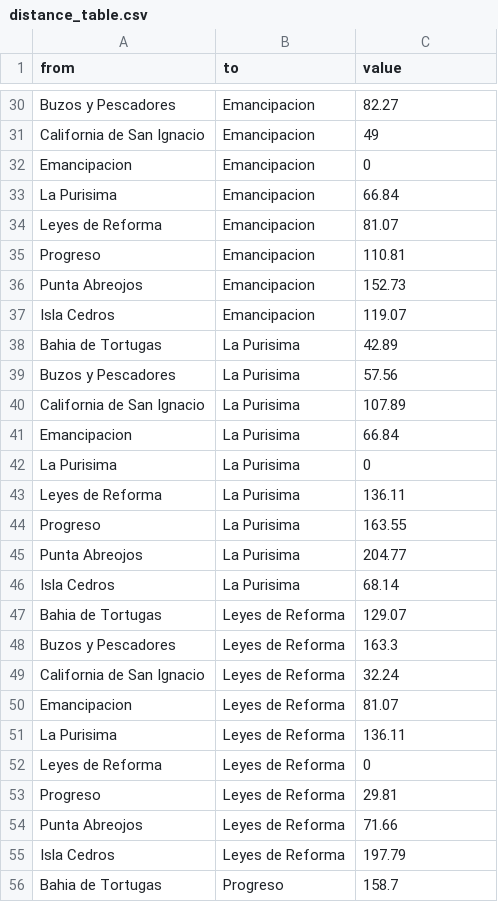
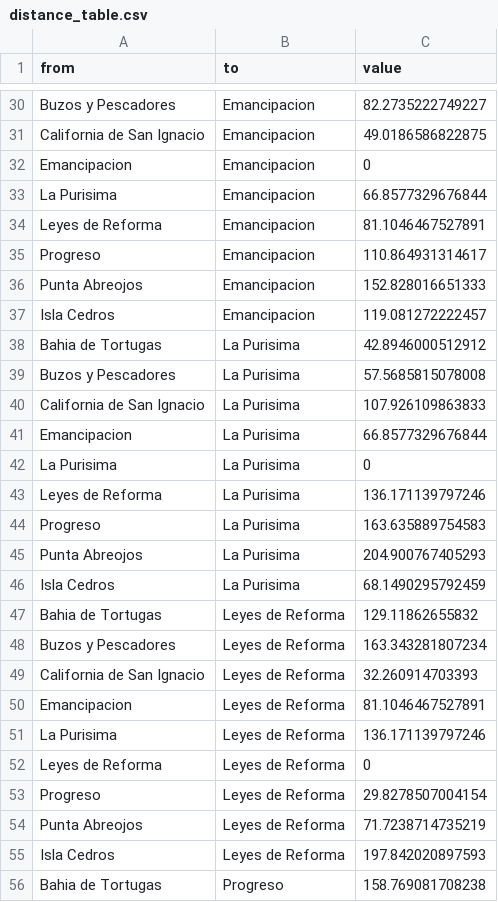
Before and after one commit to jcvdav/fedecoop, a CSV file: results/distance_table.csv, drawn as a sheet; only a part is shown, gaps mark what is left out; the diff covers the shown part only.

```diff
--- a/results/distance_table.csv
+++ b/results/distance_table.csv
@@ -30,27 +30,27 @@
-"Buzos y Pescadores","Emancipacion",82.27
-"California de San Ignacio","Emancipacion",49
+"Buzos y Pescadores","Emancipacion",82.2735222749227
+"California de San Ignacio","Emancipacion",49.0186586822875
 "Emancipacion","Emancipacion",0
-"La Purisima","Emancipacion",66.84
-"Leyes de Reforma","Emancipacion",81.07
-"Progreso","Emancipacion",110.81
-"Punta Abreojos","Emancipacion",152.73
-"Isla Cedros","Emancipacion",119.07
-"Bahia de Tortugas","La Purisima",42.89
-"Buzos y Pescadores","La Purisima",57.56
-"California de San Ignacio","La Purisima",107.89
-"Emancipacion","La Purisima",66.84
+"La Purisima","Emancipacion",66.8577329676844
+"Leyes de Reforma","Emancipacion",81.1046467527891
+"Progreso","Emancipacion",110.864931314617
+"Punta Abreojos","Emancipacion",152.828016651333
+"Isla Cedros","Emancipacion",119.081272222457
+"Bahia de Tortugas","La Purisima",42.8946000512912
+"Buzos y Pescadores","La Purisima",57.5685815078008
+"California de San Ignacio","La Purisima",107.926109863833
+"Emancipacion","La Purisima",66.8577329676844
 "La Purisima","La Purisima",0
-"Leyes de Reforma","La Purisima",136.11
-"Progreso","La Purisima",163.55
-"Punta Abreojos","La Purisima",204.77
-"Isla Cedros","La Purisima",68.14
-"Bahia de Tortugas","Leyes de Reforma",129.07
-"Buzos y Pescadores","Leyes de Reforma",163.3
-"California de San Ignacio","Leyes de Reforma",32.24
-"Emancipacion","Leyes de Reforma",81.07
-"La Purisima","Leyes de Reforma",136.11
+"Leyes de Reforma","La Purisima",136.171139797246
+"Progreso","La Purisima",163.635889754583
+"Punta Abreojos","La Purisima",204.900767405293
+"Isla Cedros","La Purisima",68.1490295792459
+"Bahia de Tortugas","Leyes de Reforma",129.11862655832
+"Buzos y Pescadores","Leyes de Reforma",163.343281807234
+"California de San Ignacio","Leyes de Reforma",32.260914703393
+"Emancipacion","Leyes de Reforma",81.1046467527891
+"La Purisima","Leyes de Reforma",136.171139797246
 "Leyes de Reforma","Leyes de Reforma",0
-"Progreso","Leyes de Reforma",29.81
-"Punta Abreojos","Leyes de Reforma",71.66
-"Isla Cedros","Leyes de Reforma",197.79
-"Bahia de Tortugas","Progreso",158.7
+"Progreso","Leyes de Reforma",29.8278507004154
+"Punta Abreojos","Leyes de Reforma",71.7238714735219
+"Isla Cedros","Leyes de Reforma",197.842020897593
+"Bahia de Tortugas","Progreso",158.769081708238
```
Also changed, not shown: 48 edited cells elsewhere in this file, results/distance_matrix.csv, 5 other files.
